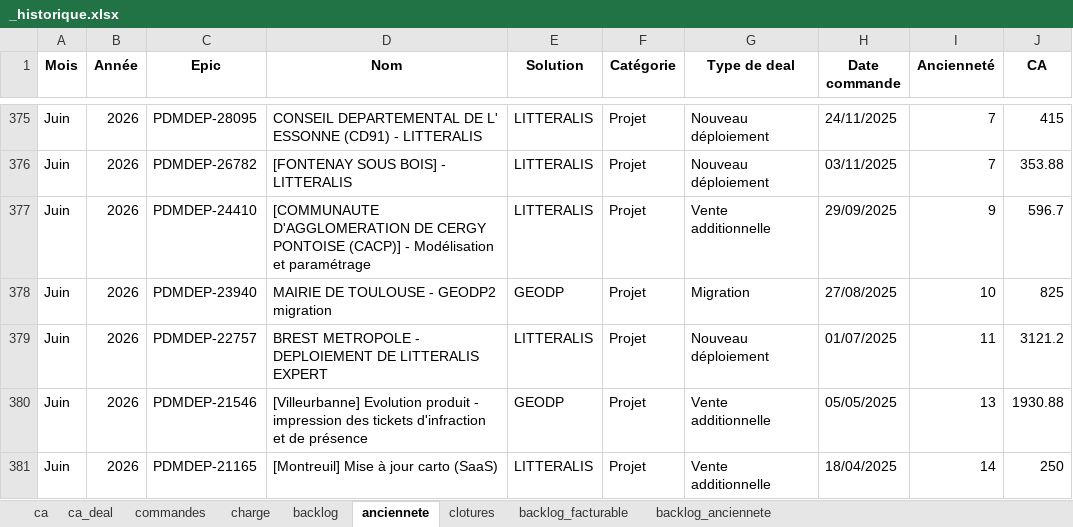
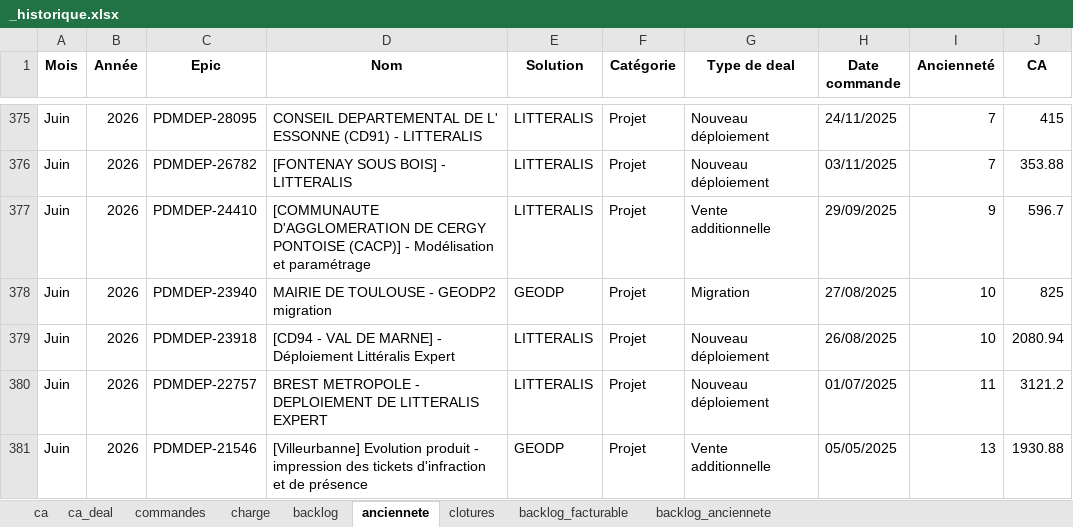
Before and after one commit to MathildePanierDelivery/jira-export, an Excel workbook: _historique.xlsx, sheet anciennete, drawn as a sheet; only a part is shown, gaps mark what is left out; the shorter side is filled out with more unchanged rows; values as stored, in another font and other column widths than the file's, no borders; the diff names each change by its address in the sheet, - before the commit and + after, or states it on an @@ line.

```diff
--- a/_historique.xlsx (sheet anciennete)
+++ b/_historique.xlsx (sheet anciennete)
+row 379: Juin | 2026 | PDMDEP-23918 | [CD94 - VAL DE MARNE] - Déploiement Littéralis Expert | LITTERALIS | Projet | Nouveau déploiement | 26/08/2025 | 10 | 2080.94
```
Also changed, not shown: sheet charge, sheet backlog_facturable, sheet backlog, sheet ca, sheet commandes, sheet backlog_anciennete, 1 more sheet, jira_export_2026-06-25.xlsx, 4 other files.
